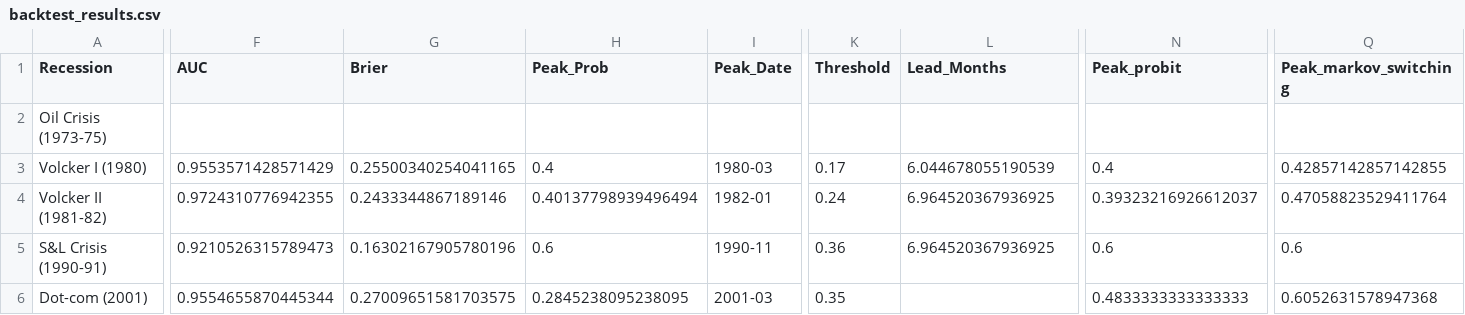
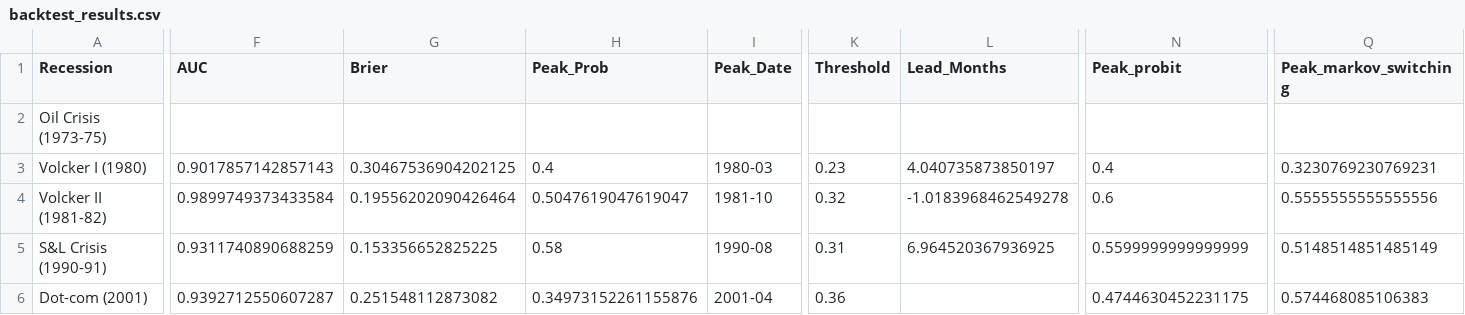
Before and after one commit to ajg5226/Econ-Dashboard, a CSV file: data/models/backtest_results.csv, drawn as a sheet; only a part is shown, gaps mark what is left out; the diff covers the shown part only; the diff names each change by its address in the sheet, - before the commit and + after, or states it on an @@ line.

```diff
--- a/data/models/backtest_results.csv
+++ b/data/models/backtest_results.csv
-F3 (AUC): 0.9553571428571429
+F3 (AUC): 0.9017857142857143
-G3 (Brier): 0.25500340254041165
+G3 (Brier): 0.30467536904202125
-K3 (Threshold): 0.17
+K3 (Threshold): 0.23
-L3 (Lead_Months): 6.044678055190539
+L3 (Lead_Months): 4.040735873850197
-Q3 (Peak_markov_switching): 0.42857142857142855
+Q3 (Peak_markov_switching): 0.3230769230769231
-F4 (AUC): 0.9724310776942355
+F4 (AUC): 0.9899749373433584
-G4 (Brier): 0.2433344867189146
+G4 (Brier): 0.19556202090426464
-H4 (Peak_Prob): 0.40137798939496494
+H4 (Peak_Prob): 0.5047619047619047
-I4 (Peak_Date): 1982-01
+I4 (Peak_Date): 1981-10
-K4 (Threshold): 0.24
+K4 (Threshold): 0.32
-L4 (Lead_Months): 6.964520367936925
+L4 (Lead_Months): -1.0183968462549278
-N4 (Peak_probit): 0.39323216926612037
+N4 (Peak_probit): 0.6
-Q4 (Peak_markov_switching): 0.47058823529411764
+Q4 (Peak_markov_switching): 0.5555555555555556
-F5 (AUC): 0.9210526315789473
+F5 (AUC): 0.9311740890688259
-G5 (Brier): 0.16302167905780196
+G5 (Brier): 0.153356652825225
-H5 (Peak_Prob): 0.6
+H5 (Peak_Prob): 0.58
-I5 (Peak_Date): 1990-11
+I5 (Peak_Date): 1990-08
-K5 (Threshold): 0.36
+K5 (Threshold): 0.31
-N5 (Peak_probit): 0.6
+N5 (Peak_probit): 0.5599999999999999
-Q5 (Peak_markov_switching): 0.6
+Q5 (Peak_markov_switching): 0.5148514851485149
-F6 (AUC): 0.9554655870445344
+F6 (AUC): 0.9392712550607287
-G6 (Brier): 0.27009651581703575
+G6 (Brier): 0.251548112873082
-H6 (Peak_Prob): 0.2845238095238095
+H6 (Peak_Prob): 0.34973152261155876
-I6 (Peak_Date): 2001-03
+I6 (Peak_Date): 2001-04
-K6 (Threshold): 0.35
+K6 (Threshold): 0.36
-N6 (Peak_probit): 0.4833333333333333
+N6 (Peak_probit): 0.4744630452231175
-Q6 (Peak_markov_switching): 0.6052631578947368
+Q6 (Peak_markov_switching): 0.574468085106383
```
Also changed, not shown: 23 edited cells elsewhere in this file, data/models/metrics.csv, data/models/vintage_search_origins.csv, 8 other files.
